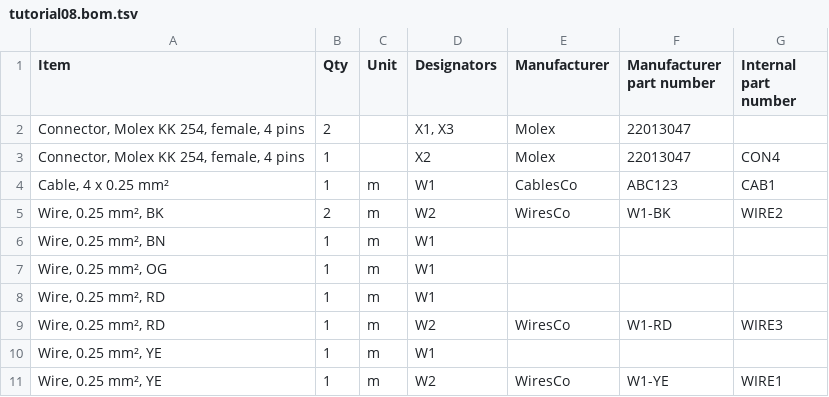
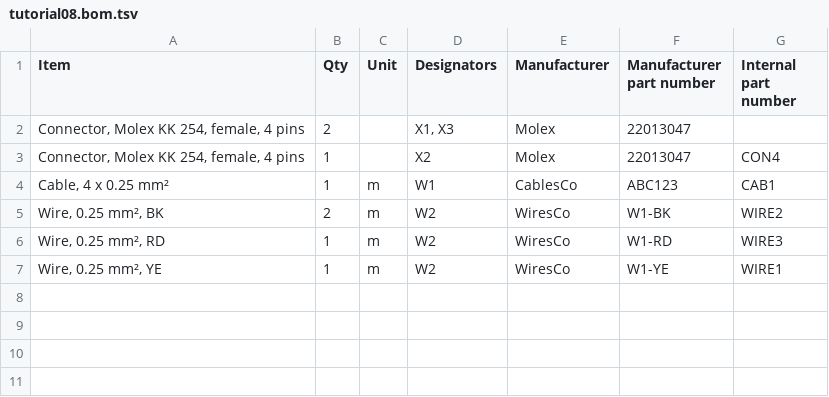
Before and after one commit to wireviz/WireViz, a TSV file: tutorial/tutorial08.bom.tsv, drawn as a sheet; the diff names each change by its address in the sheet, - before the commit and + after, or states it on an @@ line.

Commit message:
Fix bug of non-bundle wires appearing in BOM

```diff
--- a/tutorial/tutorial08.bom.tsv
+++ b/tutorial/tutorial08.bom.tsv
-row 6: Wire, 0.25 mm², BN | 1 | m | W1
-row 7: Wire, 0.25 mm², OG | 1 | m | W1
-row 8: Wire, 0.25 mm², RD | 1 | m | W1
-row 10: Wire, 0.25 mm², YE | 1 | m | W1
```
Also changed, not shown: 2 other files.
